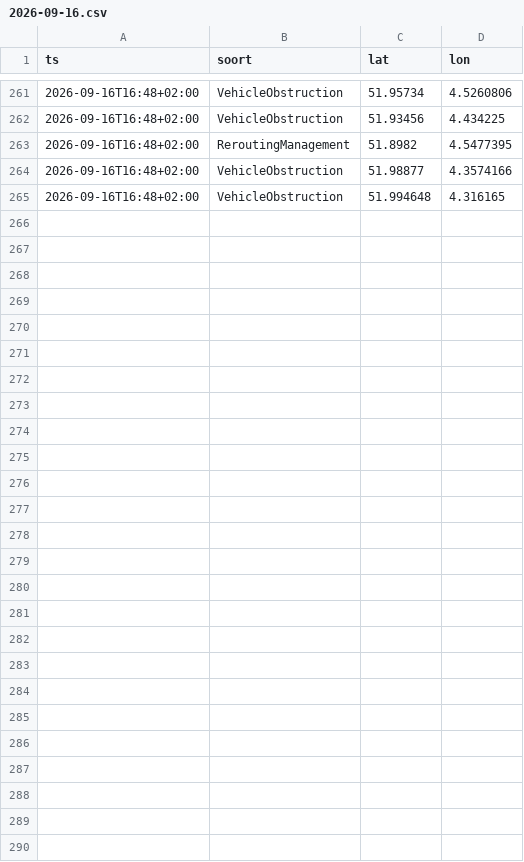
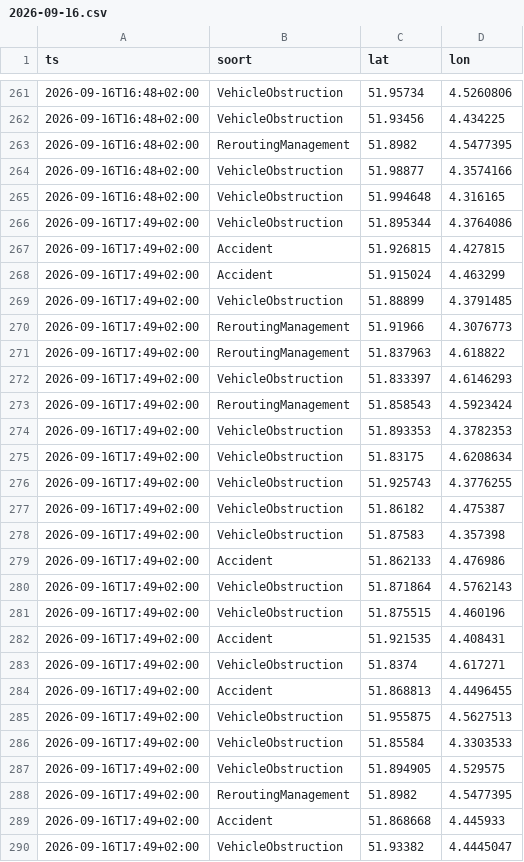
Before and after one commit to RoberR1990/MapsRotterdam, a CSV file: incidenten/2026-09-16.csv, drawn as a sheet; only a part is shown, gaps mark what is left out; the diff names each change by its address in the sheet, - before the commit and + after, or states it on an @@ line.

```diff
--- a/incidenten/2026-09-16.csv
+++ b/incidenten/2026-09-16.csv
+row 266: 2026-09-16T17:49+02:00 | VehicleObstruction | 51.895344 | 4.3764086
+row 267: 2026-09-16T17:49+02:00 | Accident | 51.926815 | 4.427815
+row 268: 2026-09-16T17:49+02:00 | Accident | 51.915024 | 4.463299
+row 269: 2026-09-16T17:49+02:00 | VehicleObstruction | 51.88899 | 4.3791485
+row 270: 2026-09-16T17:49+02:00 | ReroutingManagement | 51.91966 | 4.3076773
+row 271: 2026-09-16T17:49+02:00 | ReroutingManagement | 51.837963 | 4.618822
+row 272: 2026-09-16T17:49+02:00 | VehicleObstruction | 51.833397 | 4.6146293
+row 273: 2026-09-16T17:49+02:00 | ReroutingManagement | 51.858543 | 4.5923424
+row 274: 2026-09-16T17:49+02:00 | VehicleObstruction | 51.893353 | 4.3782353
+row 275: 2026-09-16T17:49+02:00 | VehicleObstruction | 51.83175 | 4.6208634
+row 276: 2026-09-16T17:49+02:00 | VehicleObstruction | 51.925743 | 4.3776255
+row 277: 2026-09-16T17:49+02:00 | VehicleObstruction | 51.86182 | 4.475387
+row 278: 2026-09-16T17:49+02:00 | VehicleObstruction | 51.87583 | 4.357398
+row 279: 2026-09-16T17:49+02:00 | Accident | 51.862133 | 4.476986
+row 280: 2026-09-16T17:49+02:00 | VehicleObstruction | 51.871864 | 4.5762143
+row 281: 2026-09-16T17:49+02:00 | VehicleObstruction | 51.875515 | 4.460196
+row 282: 2026-09-16T17:49+02:00 | Accident | 51.921535 | 4.408431
+row 283: 2026-09-16T17:49+02:00 | VehicleObstruction | 51.8374 | 4.617271
+row 284: 2026-09-16T17:49+02:00 | Accident | 51.868813 | 4.4496455
+row 285: 2026-09-16T17:49+02:00 | VehicleObstruction | 51.955875 | 4.5627513
+row 286: 2026-09-16T17:49+02:00 | VehicleObstruction | 51.85584 | 4.3303533
+row 287: 2026-09-16T17:49+02:00 | VehicleObstruction | 51.894905 | 4.529575
+row 288: 2026-09-16T17:49+02:00 | ReroutingManagement | 51.8982 | 4.5477395
+row 289: 2026-09-16T17:49+02:00 | Accident | 51.868668 | 4.445933
+row 290: 2026-09-16T17:49+02:00 | VehicleObstruction | 51.93382 | 4.4445047
```
Also changed, not shown: 3 other files.
